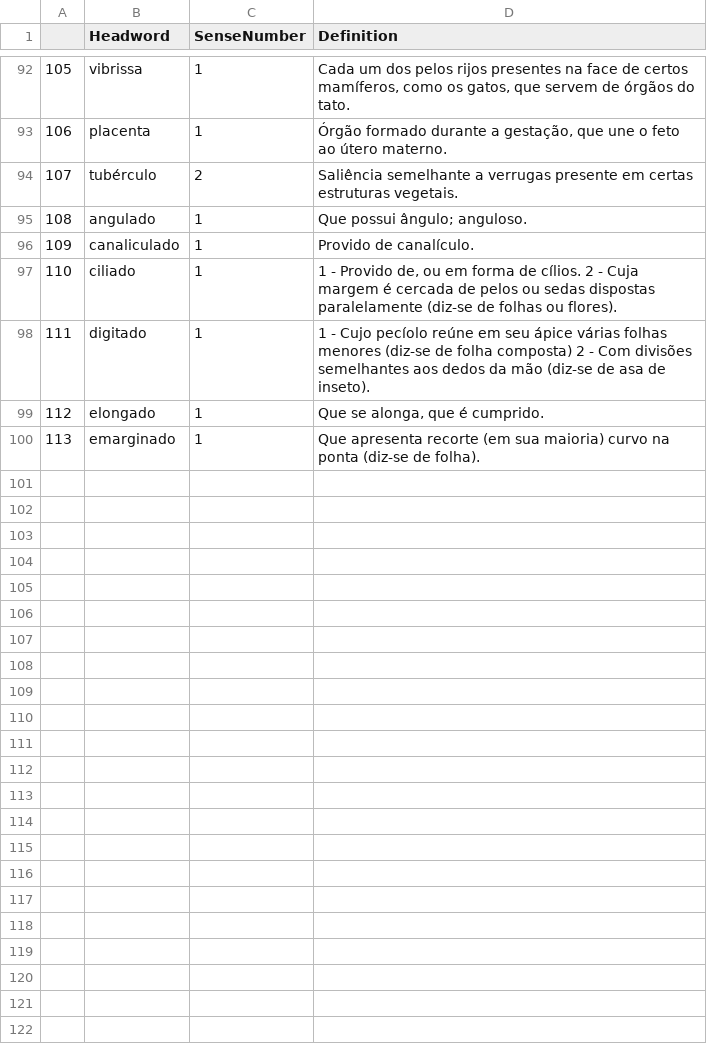
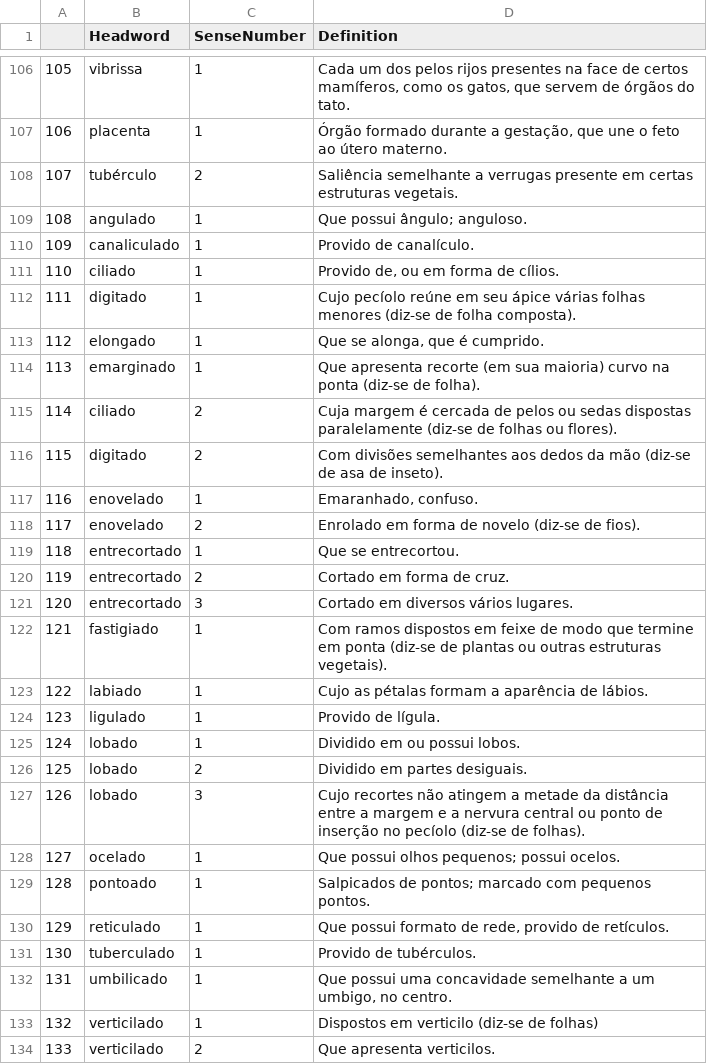
Before and after one commit to brunomaroneze/dicbio, a CSV file: data/definitions.csv, drawn as a sheet; only a part is shown, gaps mark what is left out; the diff covers the shown part only.

```diff
--- a/data/definitions.csv
+++ b/data/definitions.csv
@@ -96,4 +110,4 @@
 "109","canaliculado","1","Provido de canalículo."
-"110","ciliado","1"," 1 - Provido de, ou em forma de cílios. 2 - Cuja margem é cercada de pelos ou sedas dispostas paralelamente (diz-se de folhas ou flores)."
-"111","digitado","1","1 - Cujo pecíolo reúne em seu ápice várias folhas menores (diz-se de folha composta) 2 - Com divisões semelhantes aos dedos da mão (diz-se de asa de inseto)."
+"110","ciliado","1","Provido de, ou em forma de cílios."
+"111","digitado","1","Cujo pecíolo reúne em seu ápice várias folhas menores (diz-se de folha composta)."
 "112","elongado","1","Que se alonga, que é cumprido."
@@ -100,0 +115,20 @@
+"114","ciliado","2","Cuja margem é cercada de pelos ou sedas dispostas paralelamente (diz-se de folhas ou flores)."
+"115","digitado","2","Com divisões semelhantes aos dedos da mão (diz-se de asa de inseto)."
+"116","enovelado","1","Emaranhado, confuso."
+"117","enovelado","2","Enrolado em forma de novelo (diz-se de fios)."
+"118","entrecortado","1","Que se entrecortou."
+"119","entrecortado","2","Cortado em forma de cruz."
+"120","entrecortado","3","Cortado em diversos vários lugares."
+"121","fastigiado","1","Com ramos dispostos em feixe de modo que termine em ponta (diz-se de plantas ou outras estruturas vegetais)."
+"122","labiado","1","Cujo as pétalas formam a aparência de lábios."
+"123","ligulado","1","Provido de lígula."
+"124","lobado","1"," Dividido em ou possui lobos."
+"125","lobado","2","Dividido em partes desiguais."
+"126","lobado","3","Cujo recortes não  atingem a metade da distância entre a margem e a nervura central ou ponto de inserção no pecíolo (diz-se de folhas)."
+"127","ocelado","1","Que possui olhos pequenos; possui ocelos."
+"128","pontoado","1","Salpicados de pontos; marcado com pequenos pontos."
+"129","reticulado","1","Que possui formato de rede, provido de retículos."
+"130","tuberculado","1","Provido de tubérculos."
+"131","umbilicado","1","Que possui uma concavidade semelhante a um umbigo, no centro."
+"132","verticilado","1","Dispostos em verticilo (diz-se de folhas)"
+"133","verticilado","2"," Que apresenta verticilos."
```
Also changed, not shown: 14 added rows and 1 edited cell elsewhere in this file, 6 other files.
